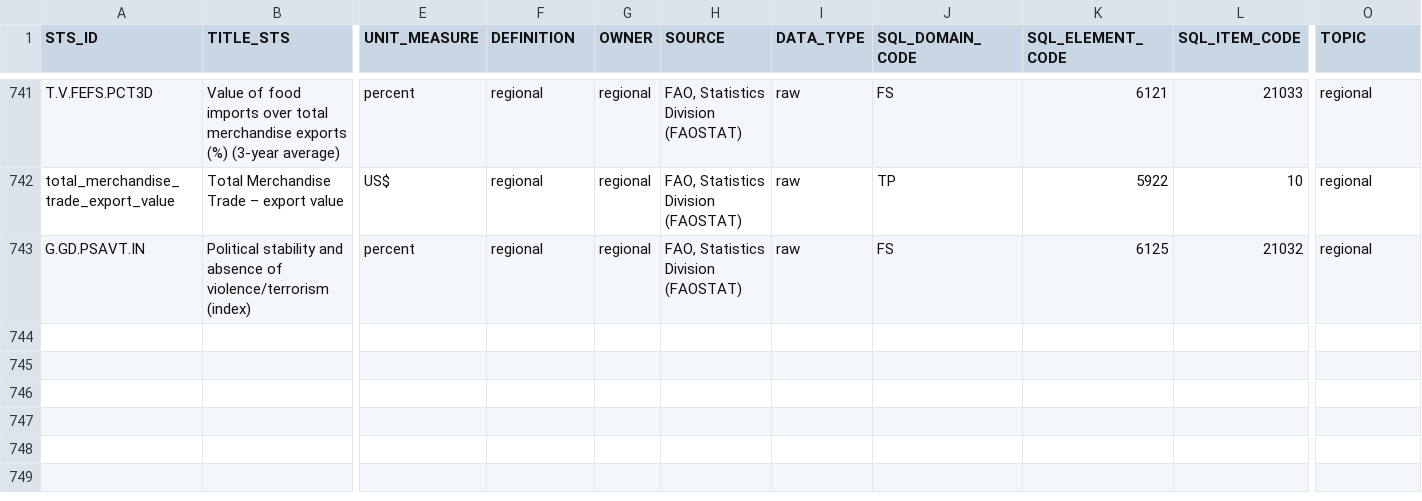
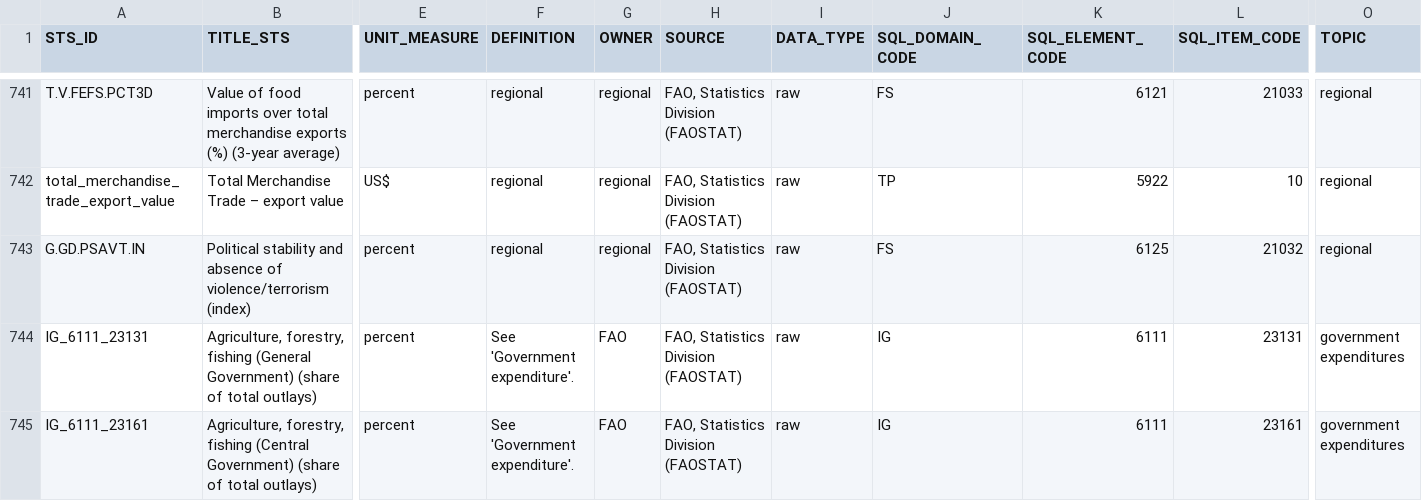
Before and after one commit to UNFAOstatistics/pocketbook_database, a CSV file: input_data/Metadata2015.csv, drawn as a sheet; only a part is shown, gaps mark what is left out; rows hold the shown columns only; the diff names each change by its address in the sheet, - before the commit and + after, or states it on an @@ line.

Commit message:
New variables for government outlays and full joins

```diff
--- a/input_data/Metadata2015.csv
+++ b/input_data/Metadata2015.csv
+row 744: IG_6111_23131 | Agriculture, forestry, fishing (General Government) (share of total outlays) | percent | See 'Government expenditure'. | FAO | FAO, Statistics Division (FAOSTAT) | raw | IG | 6111 | 23131 | government expenditures
+row 745: IG_6111_23161 | Agriculture, forestry, fishing (Central Government) (share of total outlays) | percent | See 'Government expenditure'. | FAO | FAO, Statistics Division (FAOSTAT) | raw | IG | 6111 | 23161 | government expenditures
```
Also changed, not shown: input_data/Construction2015.csv, 2 other files.
